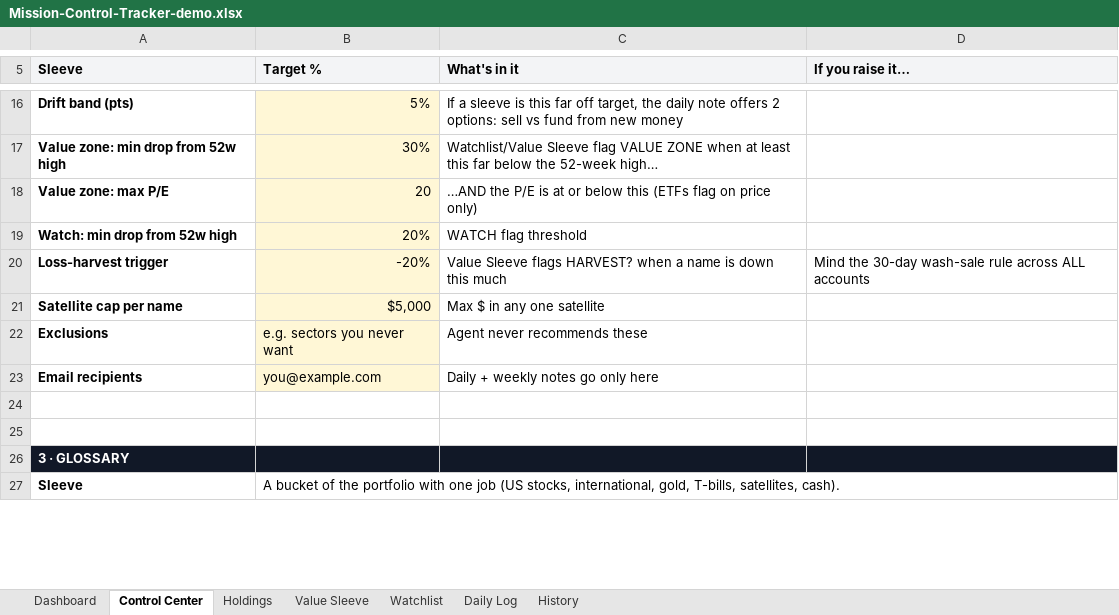
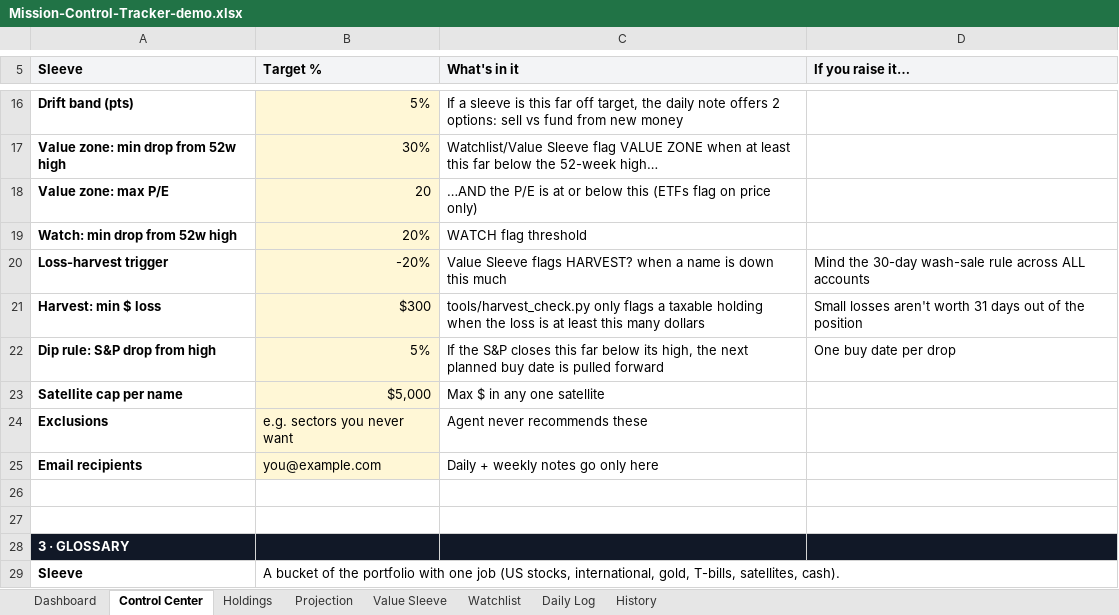
Before and after one commit to OmarTokens/mission-control, an Excel workbook: docs/demo/Mission-Control-Tracker-demo.xlsx, sheet Control Center, drawn as a sheet; only a part is shown, gaps mark what is left out; values as stored, in another font and other column widths than the file's, no borders; the diff names each change by its address in the sheet, - before the commit and + after, or states it on an @@ line.

Commit message:
Demo Morning Brief email, tracker with Projection tab, generic snapshot labels

```diff
--- a/docs/demo/Mission-Control-Tracker-demo.xlsx (sheet Control Center)
+++ b/docs/demo/Mission-Control-Tracker-demo.xlsx (sheet Control Center)
+sheet tab: Projection
+row 21: Harvest: min $ loss | $300 | tools/harvest_check.py only flags a taxable holding when the loss is at least this many dollars | Small losses aren't worth 31 days out of the position
+row 22: Dip rule: S&P drop from high | 5% | If the S&P closes this far below its high, the next planned buy date is pulled forward | One buy date per drop
```
Also changed, not shown: sheet Daily Log, 2 other files.
